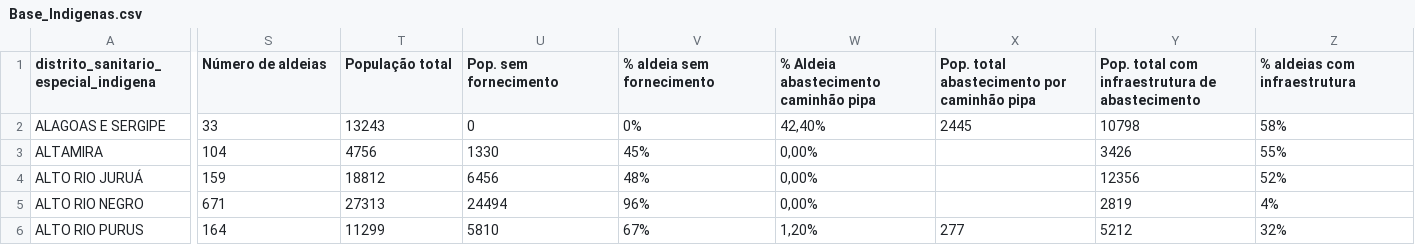
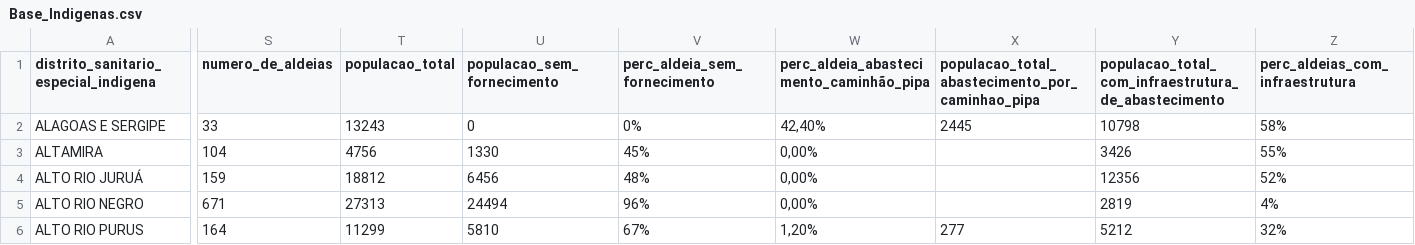
Before and after one commit to ajatoba/fiocruz, a CSV file: Base_Indigenas.csv, drawn as a sheet; only a part is shown, gaps mark what is left out; the diff covers the shown part only; the diff names each change by its address in the sheet, - before the commit and + after, or states it on an @@ line.

Commit message:
Add files via upload

```diff
--- a/Base_Indigenas.csv
+++ b/Base_Indigenas.csv
-S1: Número de aldeias
+S1: numero_de_aldeias
-T1: População total
+T1: populacao_total
-U1: Pop. sem fornecimento
+U1: populacao_sem_fornecimento
-V1: % aldeia sem fornecimento
+V1: perc_aldeia_sem_fornecimento
-W1: % Aldeia abastecimento caminhão pipa
+W1: perc_aldeia_abastecimento_caminhão_pipa
-X1: Pop. total abastecimento por caminhão pipa
+X1: populacao_total_abastecimento_por_caminhao_pipa
-Y1: Pop. total com infraestrutura de abastecimento
+Y1: populacao_total_com_infraestrutura_de_abastecimento
-Z1: % aldeias com infraestrutura
+Z1: perc_aldeias_com_infraestrutura
```
Also changed, not shown: 10 edited cells elsewhere in this file.
